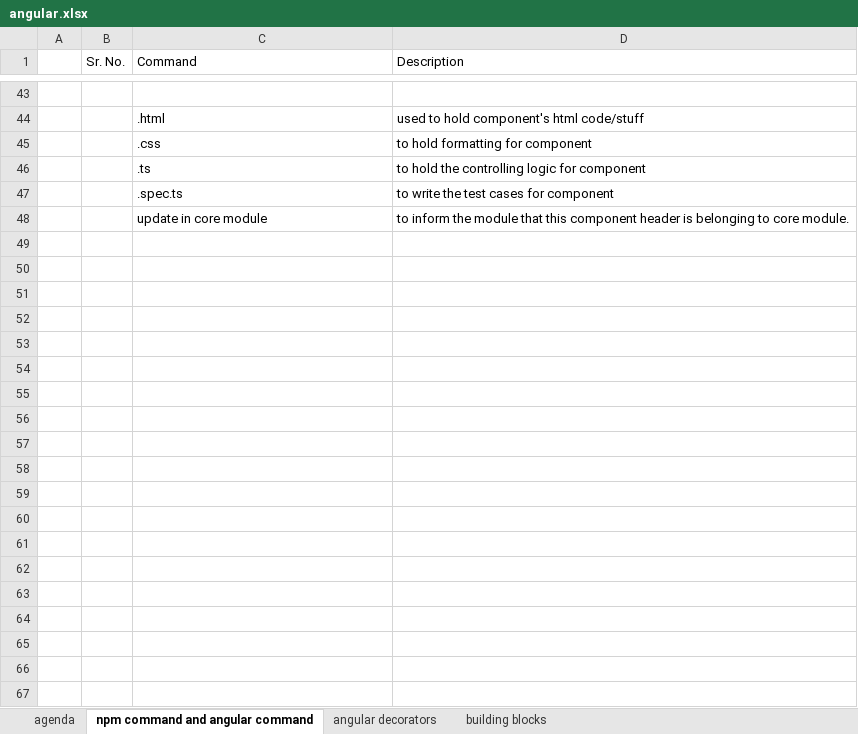
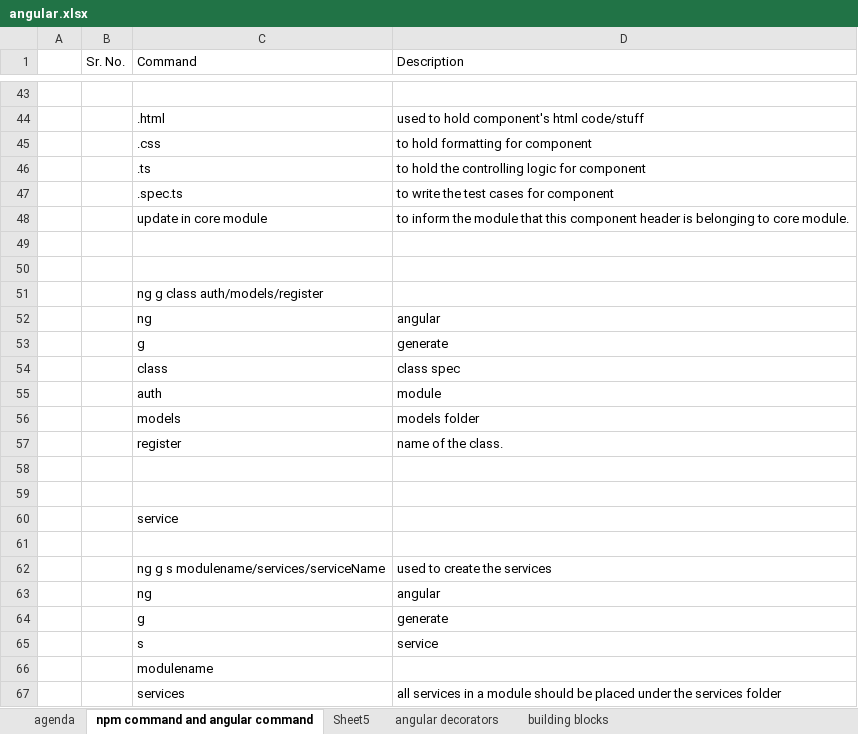
Before and after one commit to abhinandanchivate/septFidelity, an Excel workbook: angular.xlsx, sheet npm command and angular command, drawn as a sheet; only a part is shown, gaps mark what is left out; values as stored, in another font and other column widths than the file's, no borders; the diff covers the shown part only; the diff names each change by its address in the sheet, - before the commit and + after, or states it on an @@ line.

Commit message:
Add files via upload

```diff
--- a/angular.xlsx (sheet npm command and angular command)
+++ b/angular.xlsx (sheet npm command and angular command)
+sheet tab: Sheet5
+row 49: (empty)
+row 50: (empty)
+row 51:  |  | ng g class auth/models/register
+row 52:  |  | ng | angular
+row 53:  |  | g | generate
+row 54:  |  | class | class spec
+row 55:  |  | auth | module
+row 56:  |  | models | models folder
+row 57:  |  | register | name of the class.
+row 58: (empty)
+row 59: (empty)
+row 60:  |  | service
+row 61: (empty)
+row 62:  |  | ng g s modulename/services/serviceName | used to create the services
+row 63:  |  | ng | angular
+row 64:  |  | g | generate
+row 65:  |  | s | service
+row 66:  |  | modulename
+row 67:  |  | services | all services in a module should be placed under the services folder
```
Also changed, not shown: 19 added rows elsewhere in this sheet, sheet building blocks.
